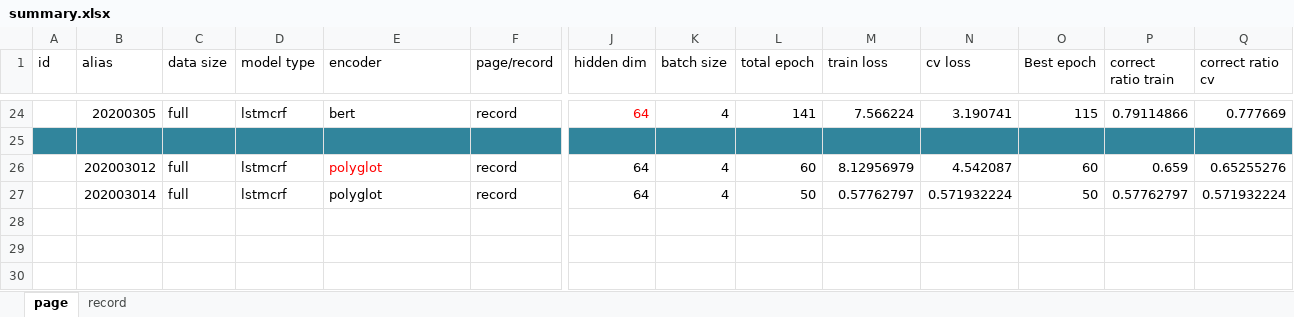
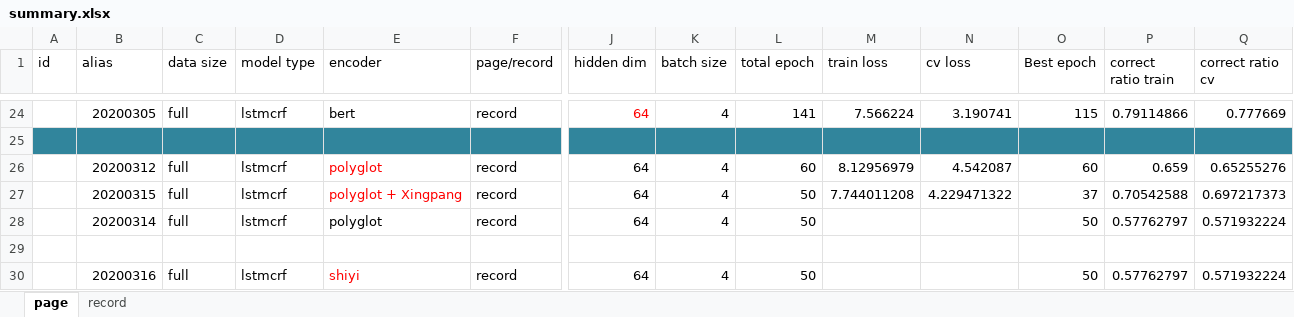
Before and after one commit to zhouliupku/LGtagging_LSTM, an Excel workbook: summary.xlsx, sheet page, drawn as a sheet; only a part is shown, gaps mark what is left out; values as stored, in another font and other column widths than the file's, no borders; addresses are those after the commit; rows hold the shown columns only; the diff names each change by its address in the sheet, - before the commit and + after, or states it on an @@ line.

Commit message:
add shiyi embedding

```diff
--- a/summary.xlsx (sheet page)
+++ b/summary.xlsx (sheet page)
-B26 (alias): 202003012
+B26 (alias): 20200312
+row 27:  | 20200315 | full | lstmcrf | polyglot + Xingpang | record | 64 | 4 | 50 | 7.744011208 | 4.229471322 | 37 | 0.70542588 | 0.697217373
-B28 (alias): 202003014
+B28 (alias): 20200314
-M28 (train loss): 0.57762797
+M28 (train loss): (empty)
-N28 (cv loss): 0.571932224
+N28 (cv loss): (empty)
+row 29: (empty)
+row 30:  | 20200316 | full | lstmcrf | shiyi | record | 64 | 4 | 50 |  |  | 50 | 0.57762797 | 0.571932224
```
Also changed, not shown: 3 other files.
